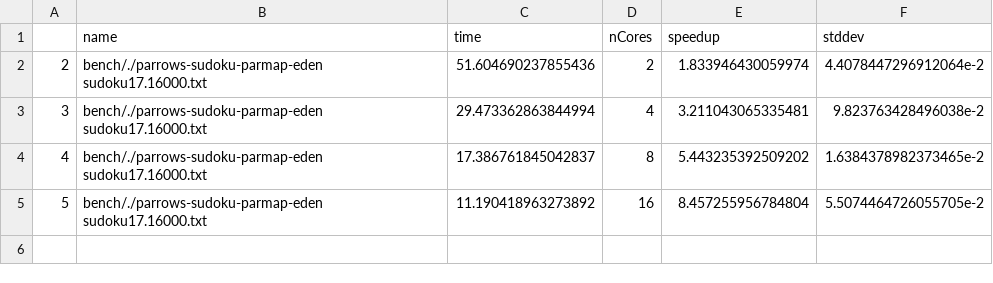
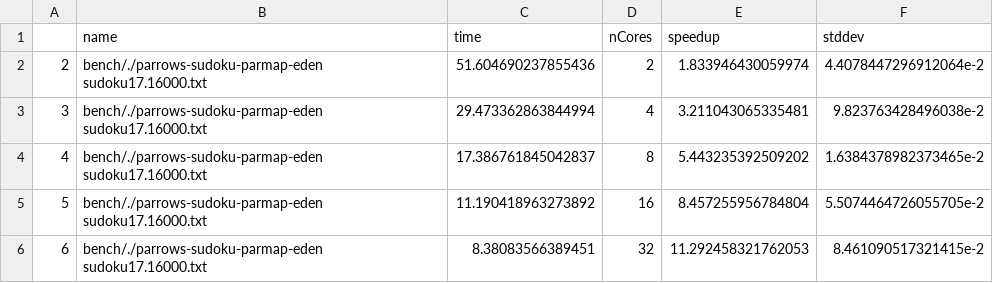
Before and after one commit to Parrows/Parrows, a CSV file: paper/content/benchmarks/sudoku-sm/bench-sudoku-sm.bench.parrows-sudoku-parmap-eden-sudoku17.16000.txt.csv, drawn as a sheet.

```diff
--- a/paper/content/benchmarks/sudoku-sm/bench-sudoku-sm.bench.parrows-sudoku-parmap-eden-sudoku17.16000.txt.csv
+++ b/paper/content/benchmarks/sudoku-sm/bench-sudoku-sm.bench.parrows-sudoku-parmap-eden-sudoku17.16000.txt.csv
@@ -5 +5,2 @@
 "5","bench/./parrows-sudoku-parmap-eden sudoku17.16000.txt",11.190418963273892,16,8.457255956784804,5.5074464726055705e-2
+"6","bench/./parrows-sudoku-parmap-eden sudoku17.16000.txt",8.38083566389451,32,11.292458321762053,8.461090517321415e-2
```
Also changed, not shown: paper/content/benchmarks/sudoku-sm/bench-sudoku-sm.bench.parrows-sudoku-parmap-eden-sudoku17.1000.txt.csv, paper/content/benchmarks/sudoku-sm/bench-sudoku-sm.bench.parrows-sudoku-parmap-mult-sudoku17.1000.txt.csv, 10 other files.
